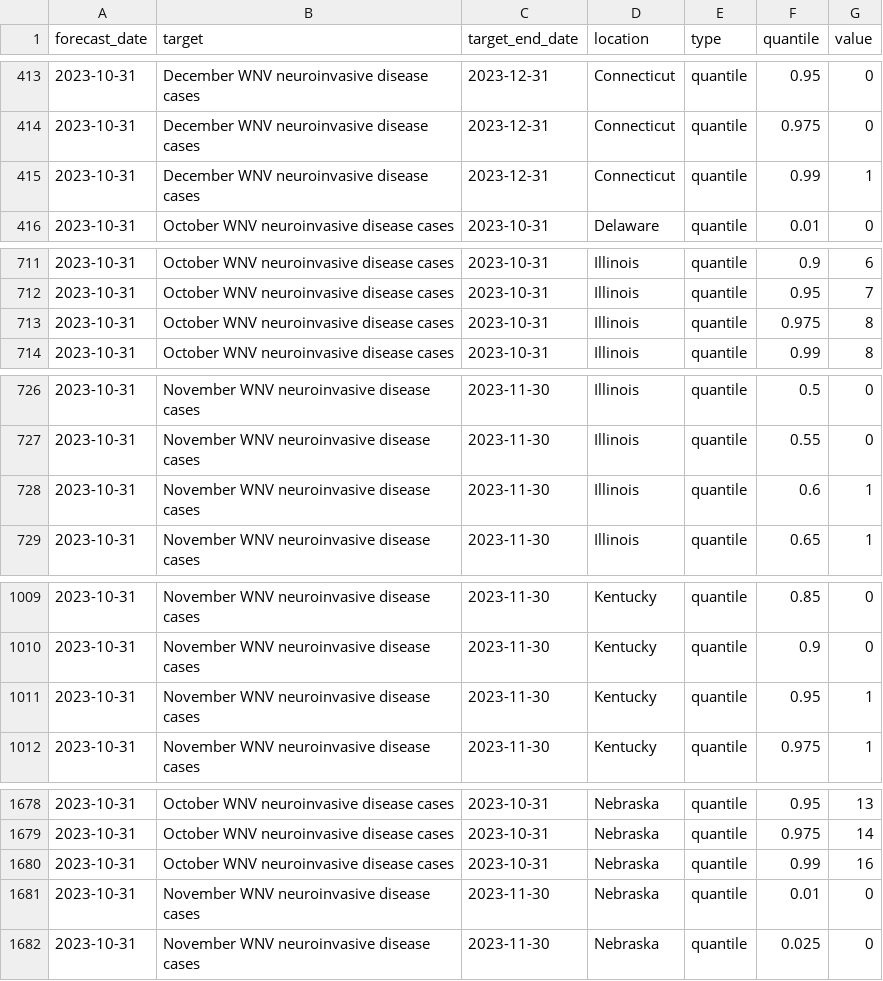
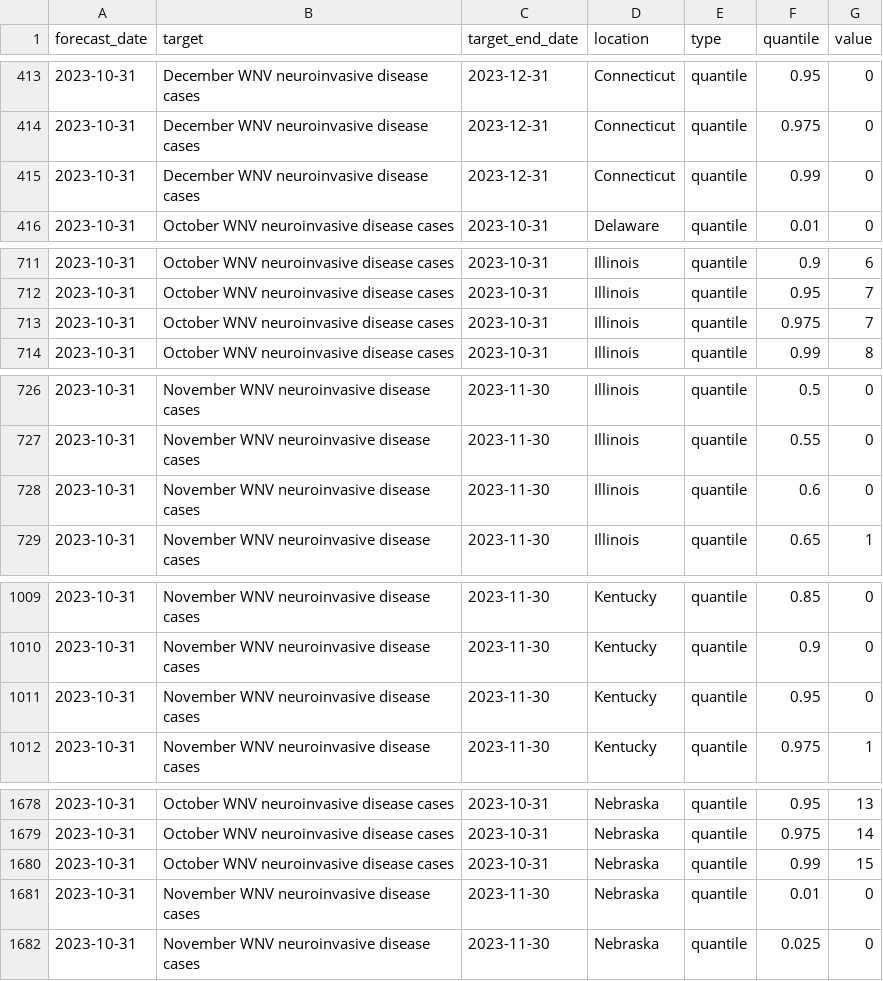
Before and after one commit to cdcepi/WNV-forecast-project-2023, a CSV file: data-forecasts/UNC_IDD-StatMech/2023-10-31-UNC_IDD-StatMech.csv, drawn as a sheet; only a part is shown, gaps mark what is left out; the diff covers the shown part only.

```diff
--- a/data-forecasts/UNC_IDD-StatMech/2023-10-31-UNC_IDD-StatMech.csv
+++ b/data-forecasts/UNC_IDD-StatMech/2023-10-31-UNC_IDD-StatMech.csv
@@ -414,3 +414,3 @@
 2023-10-31,"December WNV neuroinvasive disease cases",2023-12-31,"Connecticut","quantile",0.975,0
-2023-10-31,"December WNV neuroinvasive disease cases",2023-12-31,"Connecticut","quantile",0.99,1
+2023-10-31,"December WNV neuroinvasive disease cases",2023-12-31,"Connecticut","quantile",0.99,0
 2023-10-31,"October WNV neuroinvasive disease cases",2023-10-31,"Delaware","quantile",0.01,0
@@ -712,3 +712,3 @@
 2023-10-31,"October WNV neuroinvasive disease cases",2023-10-31,"Illinois","quantile",0.95,7
-2023-10-31,"October WNV neuroinvasive disease cases",2023-10-31,"Illinois","quantile",0.975,8
+2023-10-31,"October WNV neuroinvasive disease cases",2023-10-31,"Illinois","quantile",0.975,7
 2023-10-31,"October WNV neuroinvasive disease cases",2023-10-31,"Illinois","quantile",0.99,8
@@ -727,3 +727,3 @@
 2023-10-31,"November WNV neuroinvasive disease cases",2023-11-30,"Illinois","quantile",0.55,0
-2023-10-31,"November WNV neuroinvasive disease cases",2023-11-30,"Illinois","quantile",0.6,1
+2023-10-31,"November WNV neuroinvasive disease cases",2023-11-30,"Illinois","quantile",0.6,0
 2023-10-31,"November WNV neuroinvasive disease cases",2023-11-30,"Illinois","quantile",0.65,1
@@ -1010,3 +1010,3 @@
 2023-10-31,"November WNV neuroinvasive disease cases",2023-11-30,"Kentucky","quantile",0.9,0
-2023-10-31,"November WNV neuroinvasive disease cases",2023-11-30,"Kentucky","quantile",0.95,1
+2023-10-31,"November WNV neuroinvasive disease cases",2023-11-30,"Kentucky","quantile",0.95,0
 2023-10-31,"November WNV neuroinvasive disease cases",2023-11-30,"Kentucky","quantile",0.975,1
@@ -1679,3 +1679,3 @@
 2023-10-31,"October WNV neuroinvasive disease cases",2023-10-31,"Nebraska","quantile",0.975,14
-2023-10-31,"October WNV neuroinvasive disease cases",2023-10-31,"Nebraska","quantile",0.99,16
+2023-10-31,"October WNV neuroinvasive disease cases",2023-10-31,"Nebraska","quantile",0.99,15
 2023-10-31,"November WNV neuroinvasive disease cases",2023-11-30,"Nebraska","quantile",0.01,0
```
Also changed, not shown: 20 edited cells elsewhere in this file.
